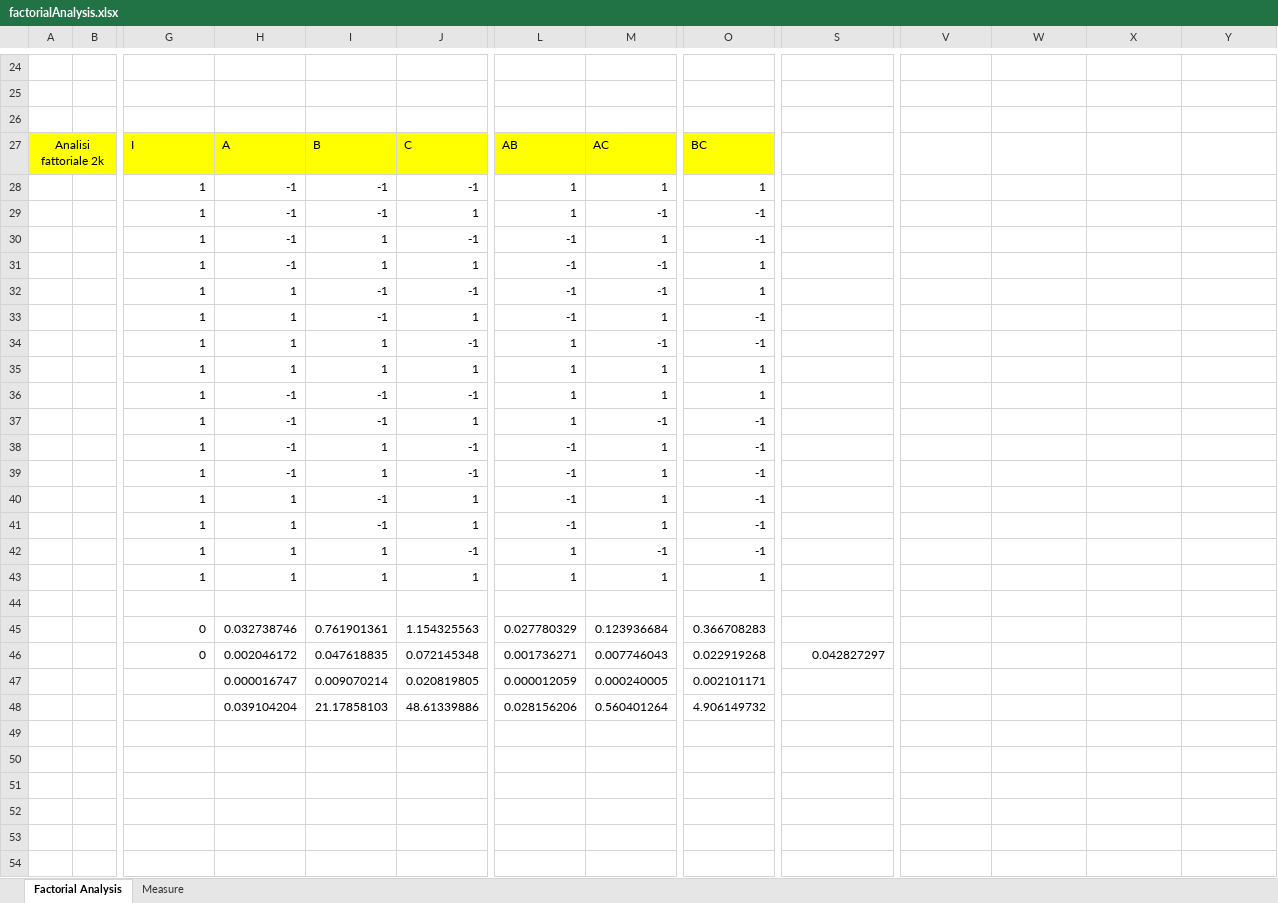
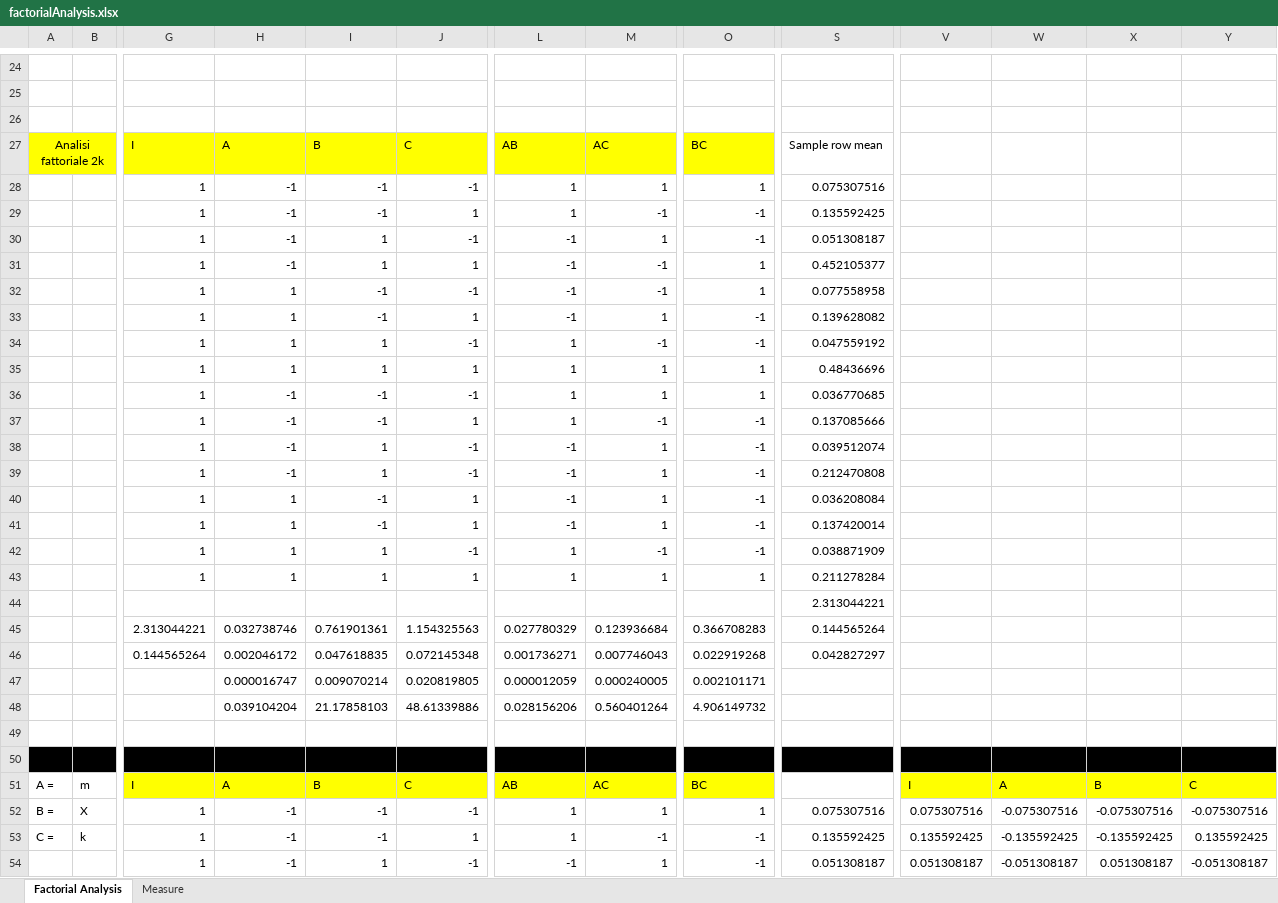
Before and after one commit to leonardopoggiani/PECSNproject, an Excel workbook: analysis/analisiFattoriale-tmkX/factorialAnalysis.xlsx, sheet Factorial Analysis, drawn as a sheet; only a part is shown, gaps mark what is left out; the shorter side is filled out with more unchanged rows; values as stored, in another font and other column widths than the file's, no borders; charts and pictures not drawn; rows hold the shown columns only; the diff covers the shown part only; the diff names each change by its address in the sheet, - before the commit and + after, or states it on an @@ line.

Commit message:
analisi fattoriale 2 fattori

```diff
--- a/analysis/analisiFattoriale-tmkX/factorialAnalysis.xlsx (sheet Factorial Analysis)
+++ b/analysis/analisiFattoriale-tmkX/factorialAnalysis.xlsx (sheet Factorial Analysis)
-S27: (empty)
+S27: Sample row mean
-S28: (empty)
+S28: 0.075307516
-S29: (empty)
+S29: 0.135592425
-S30: (empty)
+S30: 0.051308187
-S31: (empty)
+S31: 0.452105377
-S32: (empty)
+S32: 0.077558958
-S33: (empty)
+S33: 0.139628082
-S34: (empty)
+S34: 0.047559192
-S35: (empty)
+S35: 0.48436696
-S36: (empty)
+S36: 0.036770685
-S37: (empty)
+S37: 0.137085666
-S38: (empty)
+S38: 0.039512074
-S39: (empty)
+S39: 0.212470808
-S40: (empty)
+S40: 0.036208084
-S41: (empty)
+S41: 0.137420014
-S42: (empty)
+S42: 0.038871909
-S43: (empty)
+S43: 0.211278284
-S44: (empty)
+S44: 2.313044221
-G45: 0
+G45: 2.313044221
-S45: (empty)
+S45: 0.144565264
-G46: 0
+G46: 0.144565264
+row 49: (empty)
+row 50: (empty)
+row 51: A = | m | I | A | B | C | AB | AC | BC |  | I | A | B | C
+row 52: B = | X | 1 | -1 | -1 | -1 | 1 | 1 | 1 | 0.075307516 | 0.075307516 | -0.075307516 | -0.075307516 | -0.075307516
+row 53: C = | k | 1 | -1 | -1 | 1 | 1 | -1 | -1 | 0.135592425 | 0.135592425 | -0.135592425 | -0.135592425 | 0.135592425
+row 54:  |  | 1 | -1 | 1 | -1 | -1 | 1 | -1 | 0.051308187 | 0.051308187 | -0.051308187 | 0.051308187 | -0.051308187
```
Also changed, not shown: 30 added rows, 36 removed rows, 11 edited cells, cell formats and merged cells elsewhere in this sheet, 9 other files.
